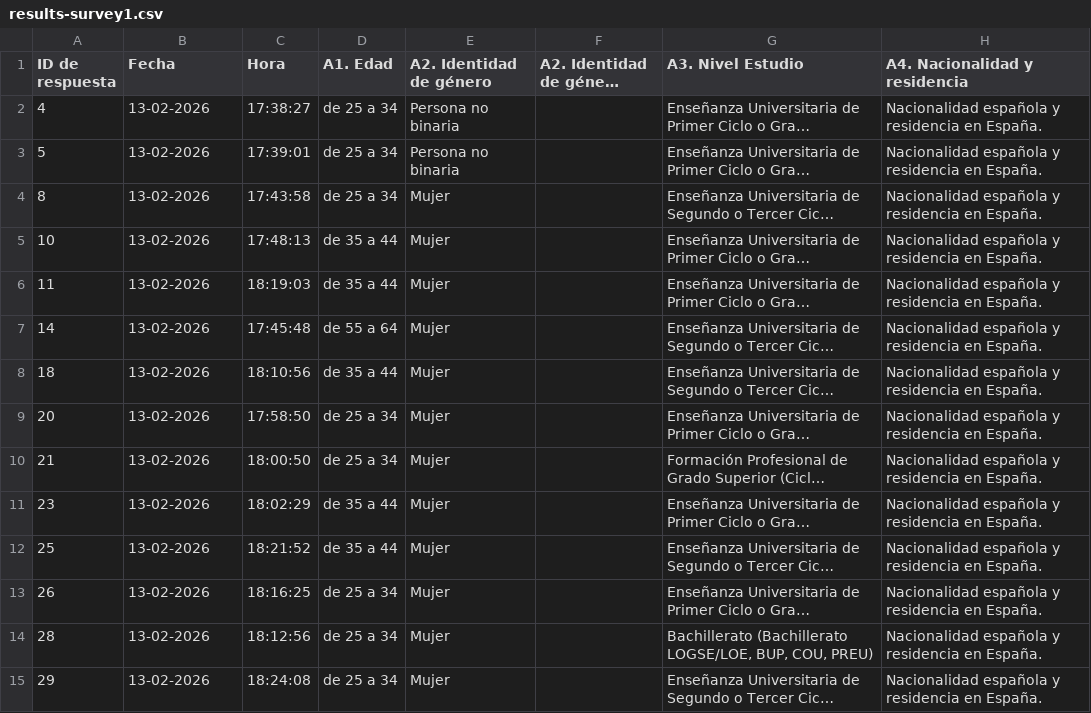
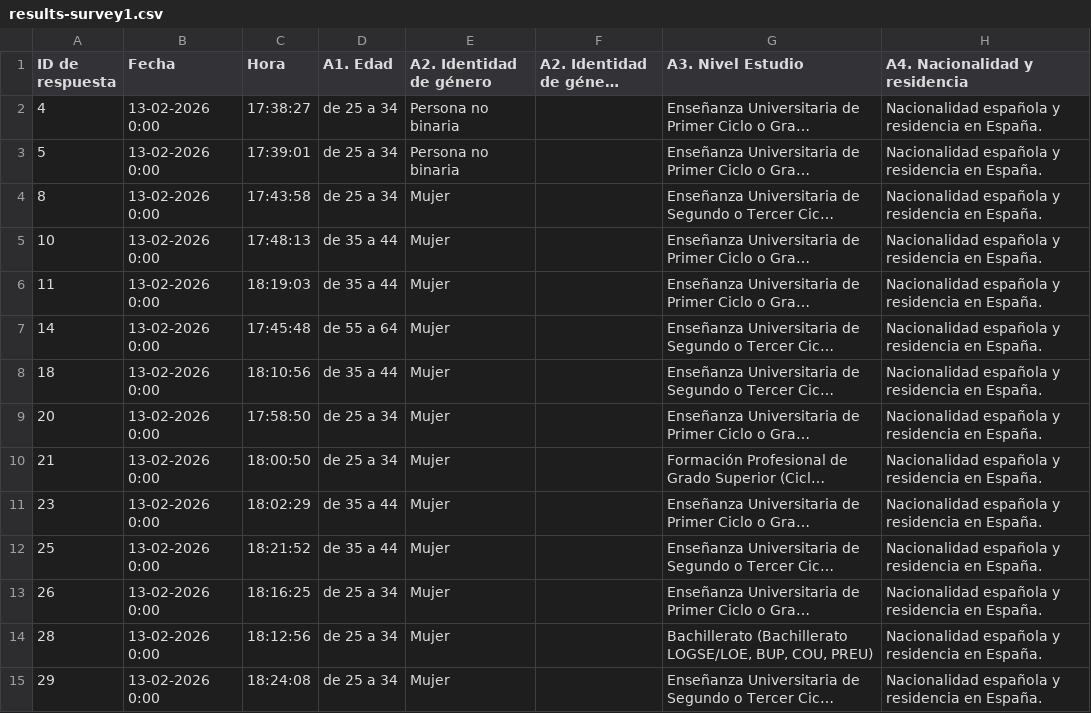
Before and after one commit to mfbanderas/dashboard_comic, a CSV file: results-survey1.csv, drawn as a sheet; only a part is shown; long unchanged cells end in …; the diff covers the shown part only; the diff names each change by its address in the sheet, - before the commit and + after, or states it on an @@ line.

```diff
--- a/results-survey1.csv
+++ b/results-survey1.csv
-B2:B15 (Fecha): 13-02-2026
+B2:B15 (Fecha): 13-02-2026 0:00
```
Also changed, not shown: 5 added rows and 74 edited cells elsewhere in this file, 2 other files.
